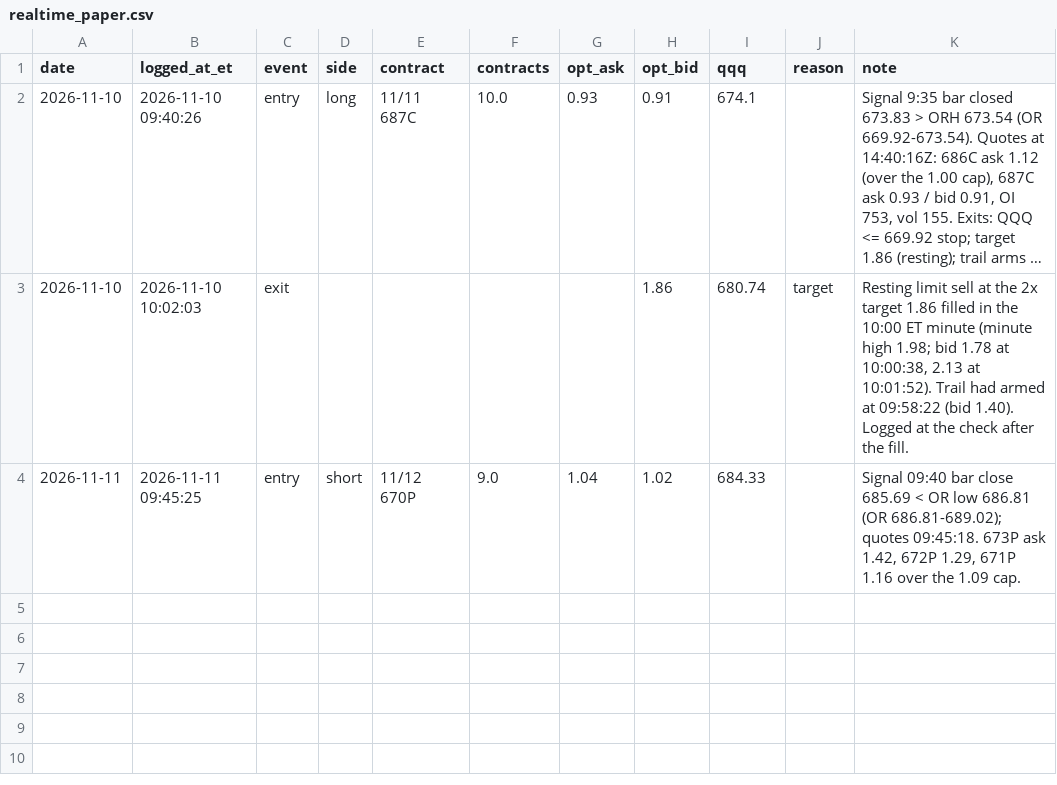
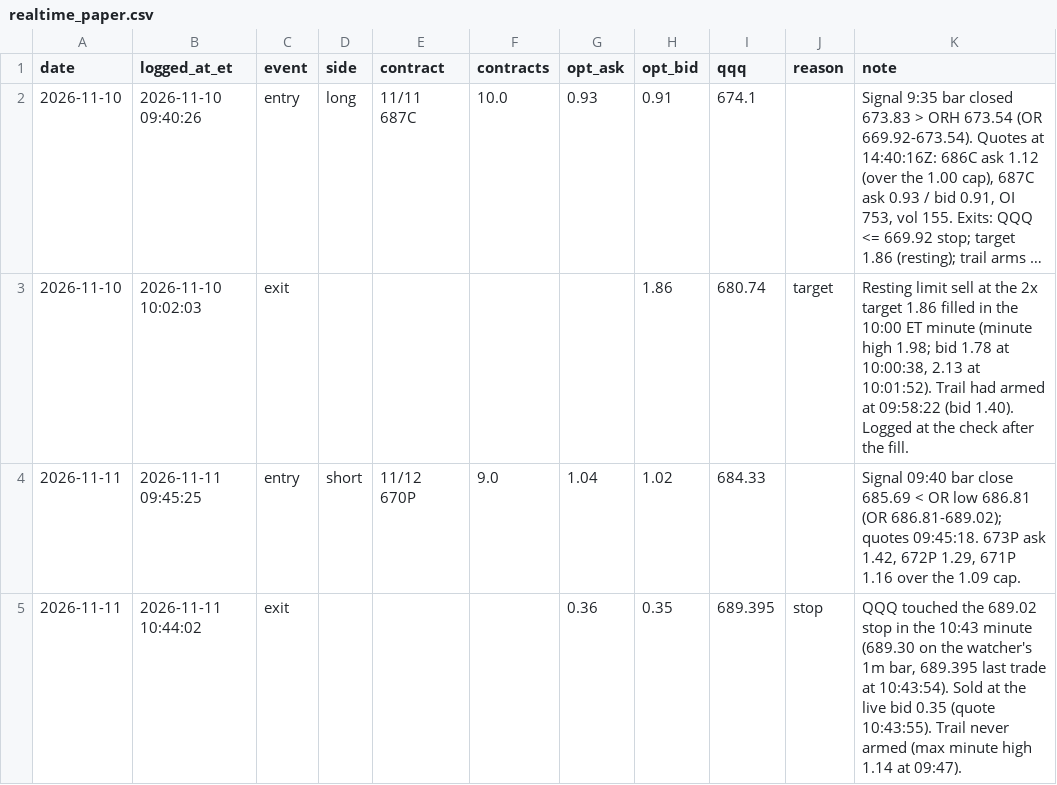
Before and after one commit to DeadSeagul/Robinhood, a CSV file: research/realtime_paper.csv, drawn as a sheet; long unchanged cells end in …; the diff names each change by its address in the sheet, - before the commit and + after, or states it on an @@ line.

```diff
--- a/research/realtime_paper.csv
+++ b/research/realtime_paper.csv
+row 5: 2026-11-11 | 2026-11-11 10:44:02 | exit |  |  |  | 0.36 | 0.35 | 689.395 | stop | QQQ touched the 689.02 stop in the 10:43 minute (689.30 on the watcher's 1m bar, 689.395 last trade at 10:43:54). Sold at the live bid 0.35 (quote 10:43:55). Trail never armed (max minute high 1.14 at 09:47).
```
